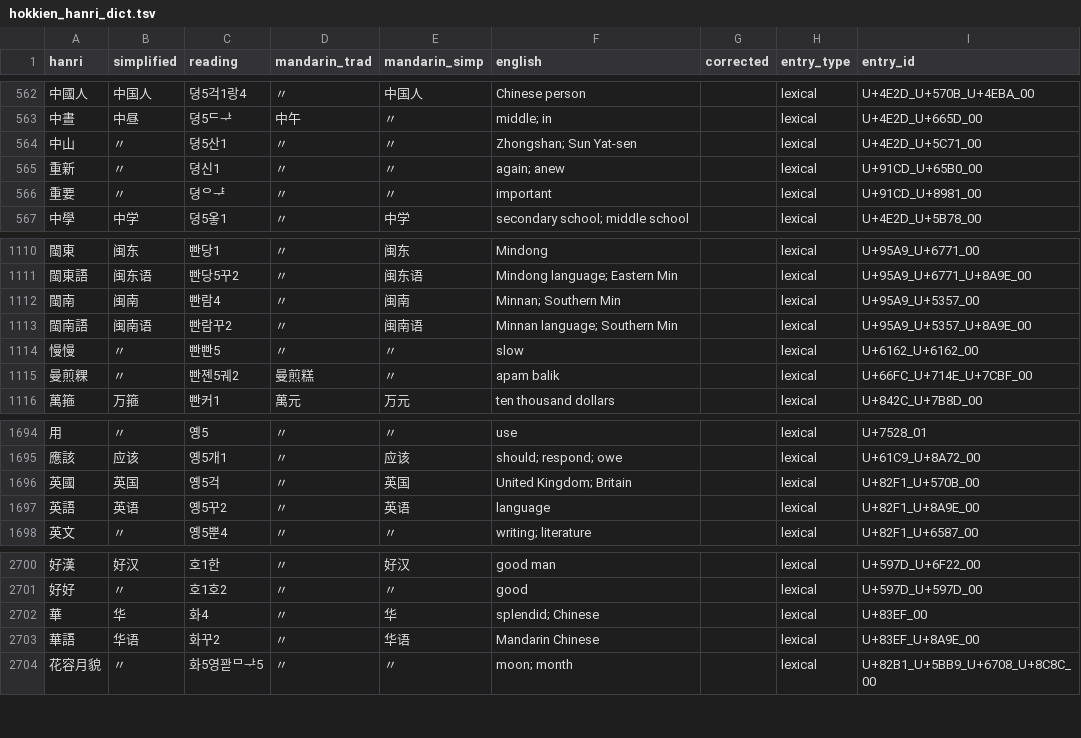
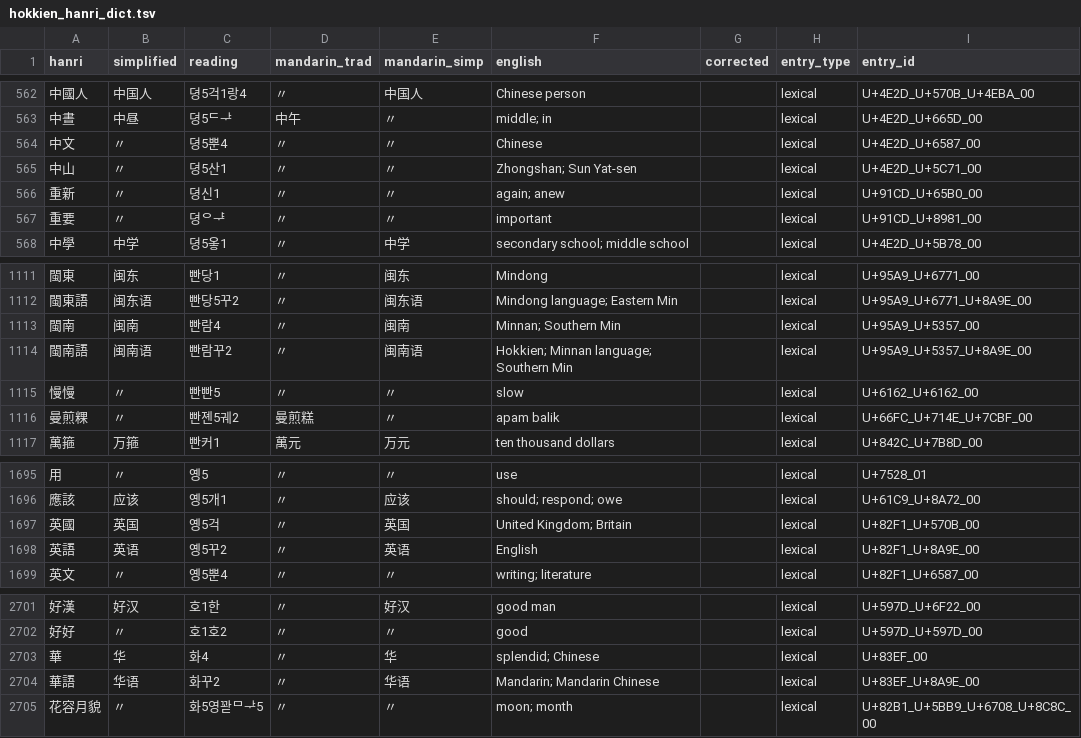
Before and after one commit to thehokkienlang/thehokkienlang.github.io, a TSV file: data/hokkien_hanri_dict.tsv, drawn as a sheet; only a part is shown, gaps mark what is left out.

```diff
--- a/data/hokkien_hanri_dict.tsv
+++ b/data/hokkien_hanri_dict.tsv
@@ -563,2 +563,3 @@ hanri	simplified	reading	mandarin_trad	mandarin_simp	english	corrected	entry_typ
 中晝	中昼	뎡5ᄃᅷ	中午	〃	middle; in		lexical	U+4E2D_U+665D_00
+中文	〃	뎡5뿐4	〃	〃	Chinese		lexical	U+4E2D_U+6587_00
 中山	〃	뎡5산1	〃	〃	Zhongshan; Sun Yat-sen		lexical	U+4E2D_U+5C71_00
@@ -1112,3 +1113,3 @@ hanri	simplified	reading	mandarin_trad	mandarin_simp	english	corrected	entry_typ
 閩南	闽南	빤람4	〃	闽南	Minnan; Southern Min		lexical	U+95A9_U+5357_00
-閩南語	闽南语	빤람꾸2	〃	闽南语	Minnan language; Southern Min		lexical	U+95A9_U+5357_U+8A9E_00
+閩南語	闽南语	빤람꾸2	〃	闽南语	Hokkien; Minnan language; Southern Min		lexical	U+95A9_U+5357_U+8A9E_00
 慢慢	〃	빤빤5	〃	〃	slow		lexical	U+6162_U+6162_00
@@ -1696,3 +1697,3 @@ hanri	simplified	reading	mandarin_trad	mandarin_simp	english	corrected	entry_typ
 英國	英国	옝5걱	〃	英国	United Kingdom; Britain		lexical	U+82F1_U+570B_00
-英語	英语	옝5꾸2	〃	英语	language		lexical	U+82F1_U+8A9E_00
+英語	英语	옝5꾸2	〃	英语	English		lexical	U+82F1_U+8A9E_00
 英文	〃	옝5뿐4	〃	〃	writing; literature		lexical	U+82F1_U+6587_00
@@ -2702,3 +2703,3 @@ hanri	simplified	reading	mandarin_trad	mandarin_simp	english	corrected	entry_typ
 華	华	화4	〃	华	splendid; Chinese		lexical	U+83EF_00
-華語	华语	화꾸2	〃	华语	Mandarin Chinese		lexical	U+83EF_U+8A9E_00
+華語	华语	화꾸2	〃	华语	Mandarin; Mandarin Chinese		lexical	U+83EF_U+8A9E_00
 花容月貌	〃	화5영꽏ᄆᅷ5	〃	〃	moon; month		lexical	U+82B1_U+5BB9_U+6708_U+8C8C_00
```
Also changed, not shown: data/dictionary_entry_id_registry.tsv, 16 other files.
